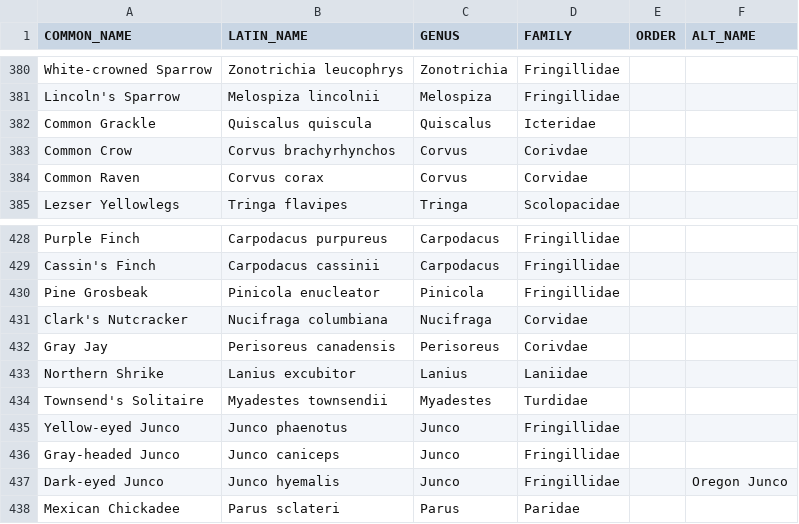
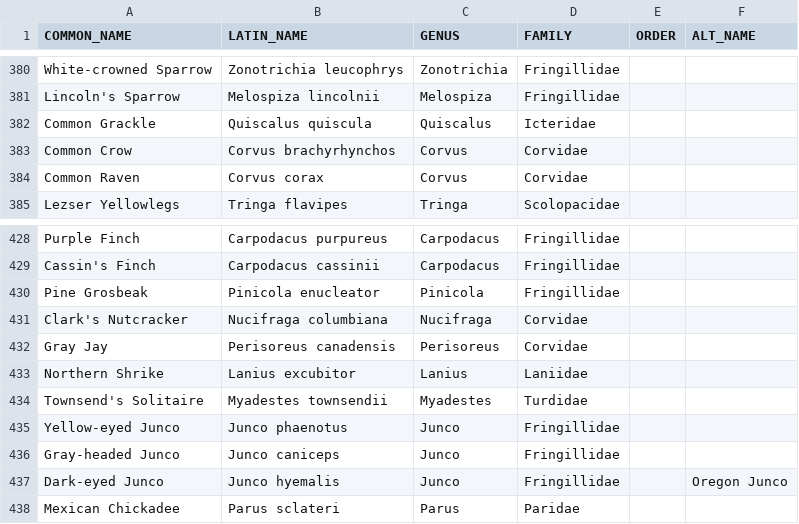
Before and after one commit to alexpinch/bird_families, a CSV file: birds.csv, drawn as a sheet; only a part is shown, gaps mark what is left out.

Commit message:
Update birds.csv

```diff
--- a/birds.csv
+++ b/birds.csv
@@ -382,3 +382,3 @@ Lincoln's Sparrow,Melospiza lincolnii,Melospiza,Fringillidae,,
 Common Grackle,Quiscalus quiscula,Quiscalus,Icteridae,,
-Common Crow,Corvus brachyrhynchos,Corvus,Corivdae,,
+Common Crow,Corvus brachyrhynchos,Corvus,Corvidae,,
 Common Raven,Corvus corax,Corvus,Corvidae,,
@@ -431,3 +431,3 @@ Pine Grosbeak,Pinicola enucleator,Pinicola,Fringillidae,,
 Clark's Nutcracker,Nucifraga columbiana,Nucifraga,Corvidae,,
-Gray Jay,Perisoreus canadensis,Perisoreus,Corivdae,,
+Gray Jay,Perisoreus canadensis,Perisoreus,Corvidae,,
 Northern Shrike,Lanius excubitor,Lanius,Laniidae,,
```
